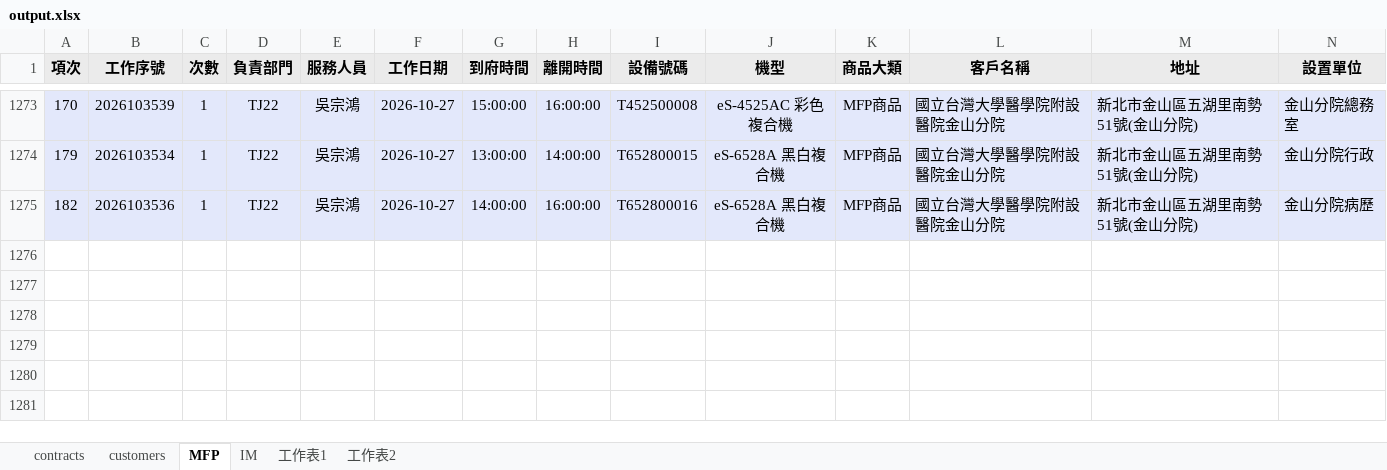
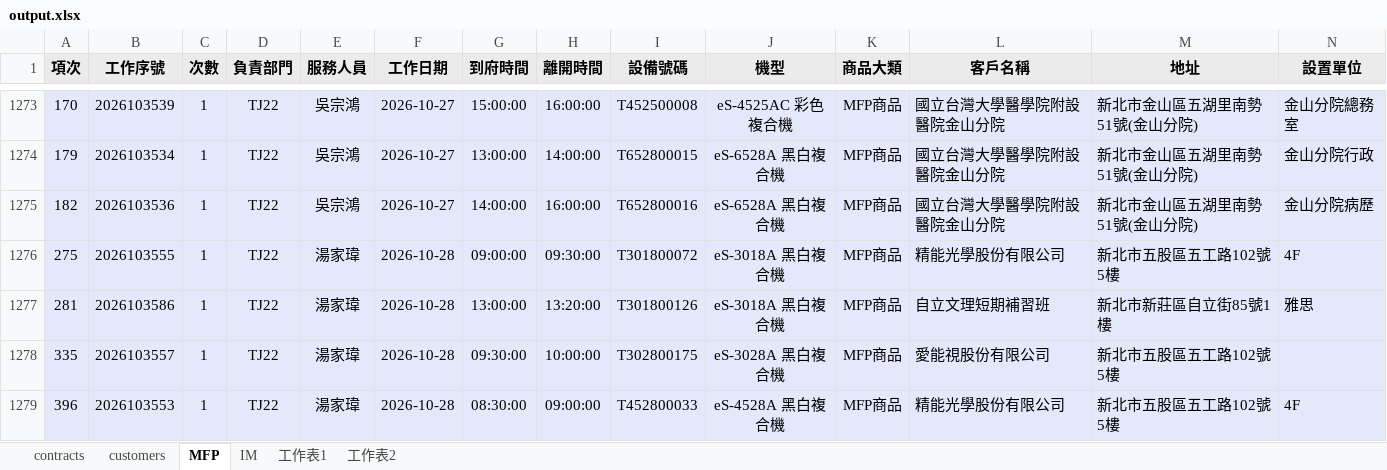
Before and after one commit to Yang-0419-di/FW_2, an Excel workbook: MFP/output.xlsx, sheet MFP, drawn as a sheet; only a part is shown, gaps mark what is left out; values as stored, in another font and other column widths than the file's, no borders; rows hold the shown columns only; the diff names each change by its address in the sheet, - before the commit and + after, or states it on an @@ line.

```diff
--- a/MFP/output.xlsx (sheet MFP)
+++ b/MFP/output.xlsx (sheet MFP)
+row 1276: 275 | 2026103555 | 1 | TJ22 | 湯家瑋 | 2026-10-28 | 09:00:00 | 09:30:00 | T301800072 | eS-3018A 黑白複合機 | MFP商品 | 精能光學股份有限公司 | 新北市五股區五工路102號5樓 | 4F
+row 1277: 281 | 2026103586 | 1 | TJ22 | 湯家瑋 | 2026-10-28 | 13:00:00 | 13:20:00 | T301800126 | eS-3018A 黑白複合機 | MFP商品 | 自立文理短期補習班 | 新北市新莊區自立街85號1樓 | 雅思
+row 1278: 335 | 2026103557 | 1 | TJ22 | 湯家瑋 | 2026-10-28 | 09:30:00 | 10:00:00 | T302800175 | eS-3028A 黑白複合機 | MFP商品 | 愛能視股份有限公司 | 新北市五股區五工路102號5樓
+row 1279: 396 | 2026103553 | 1 | TJ22 | 湯家瑋 | 2026-10-28 | 08:30:00 | 09:00:00 | T452800033 | eS-4528A 黑白複合機 | MFP商品 | 精能光學股份有限公司 | 新北市五股區五工路102號5樓 | 4F
```
Also changed, not shown: sheet IM, sheet customers, hidden cells, IM/202610_HL_Maintain_Report.xlsx, IM/202610_Service_Count_Report.xlsx, 48 other files.
